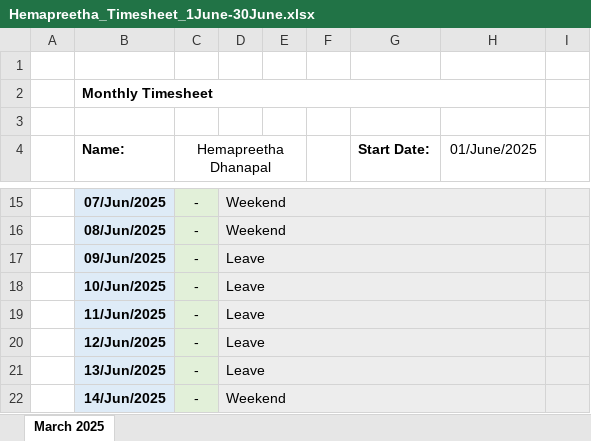
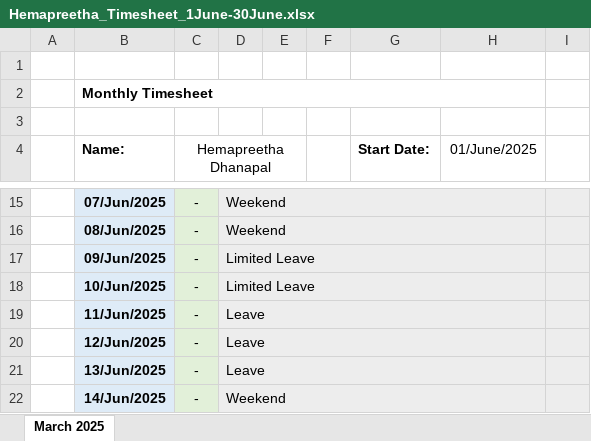
Before and after one commit to Hemapreetha5/vinove-new, an Excel workbook: Hemapreetha_Timesheet_1June-30June.xlsx, sheet March 2025, drawn as a sheet; only a part is shown, gaps mark what is left out; values as stored, in another font and other column widths than the file's, no borders; charts and pictures not drawn; the diff names each change by its address in the sheet, - before the commit and + after, or states it on an @@ line.

Commit message:
change

```diff
--- a/Hemapreetha_Timesheet_1June-30June.xlsx (sheet March 2025)
+++ b/Hemapreetha_Timesheet_1June-30June.xlsx (sheet March 2025)
-D17:D18: Leave
+D17:D18: Limited Leave
```
